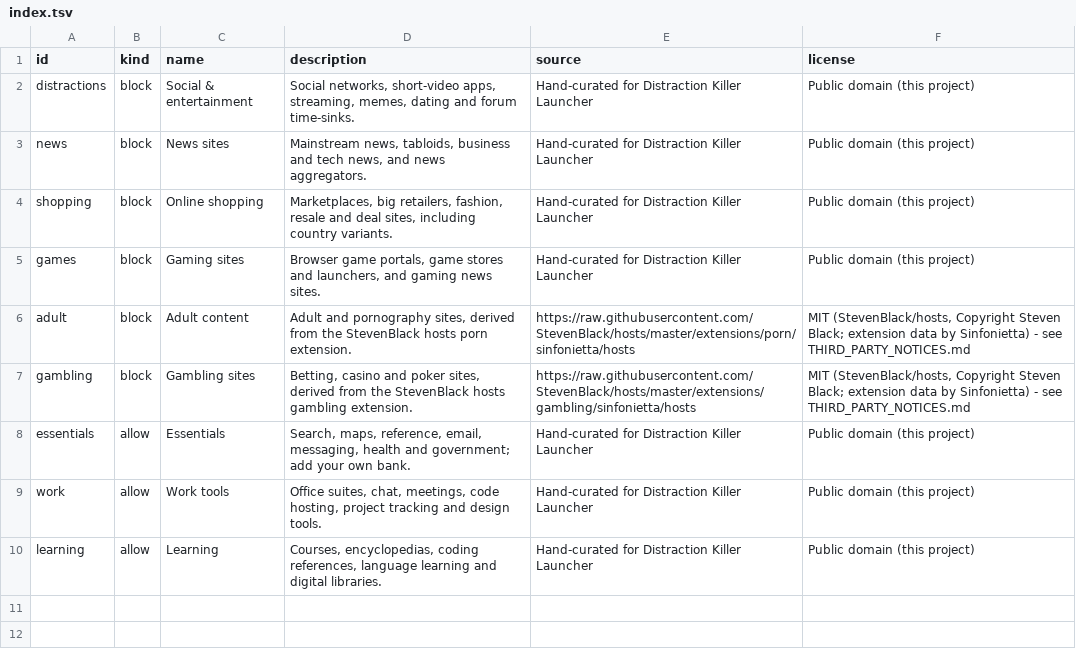
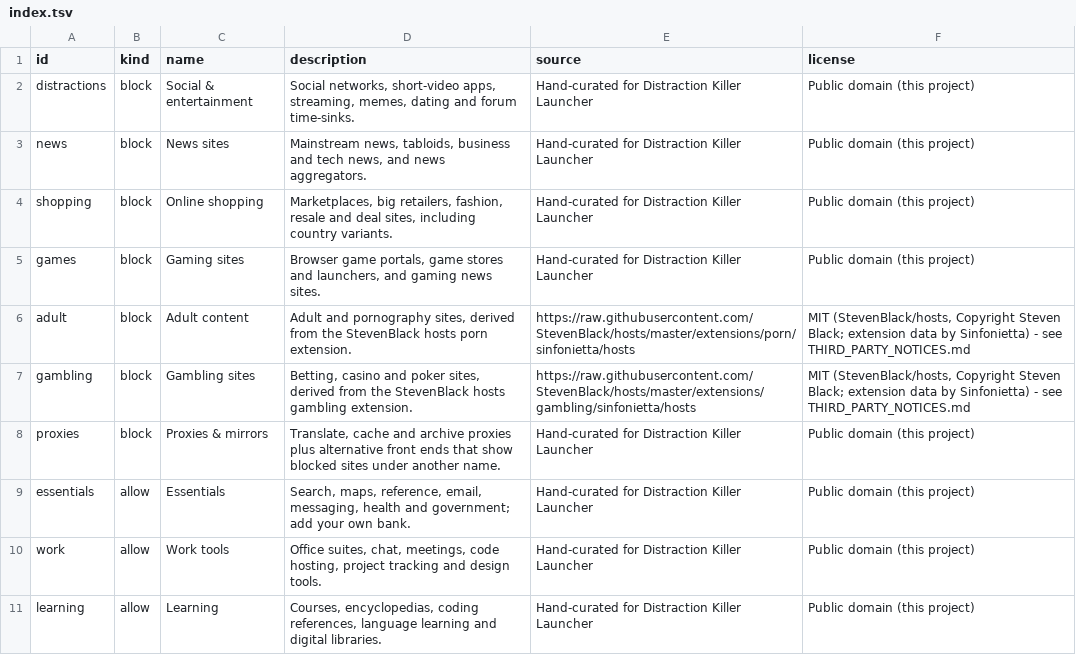
Before and after one commit to doggylover314/Distraction-Killer-Launcher, a TSV file: app/src/main/assets/presets/index.tsv, drawn as a sheet; the diff names each change by its address in the sheet, - before the commit and + after, or states it on an @@ line.

```diff
--- a/app/src/main/assets/presets/index.tsv
+++ b/app/src/main/assets/presets/index.tsv
+row 8: proxies | block | Proxies & mirrors | Translate, cache and archive proxies plus alternative front ends that show blocked sites under another name. | Hand-curated for Distraction Killer Launcher | Public domain (this project)
```
Also changed, not shown: 14 other files.
